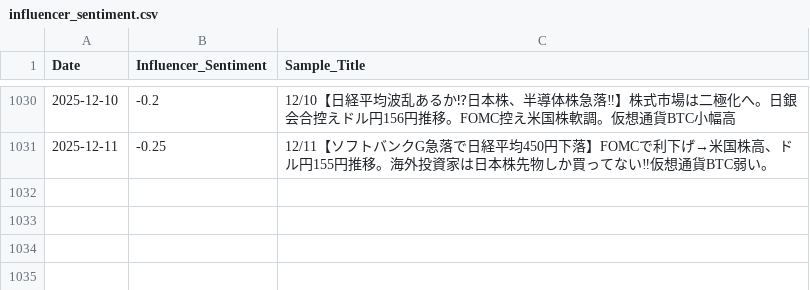
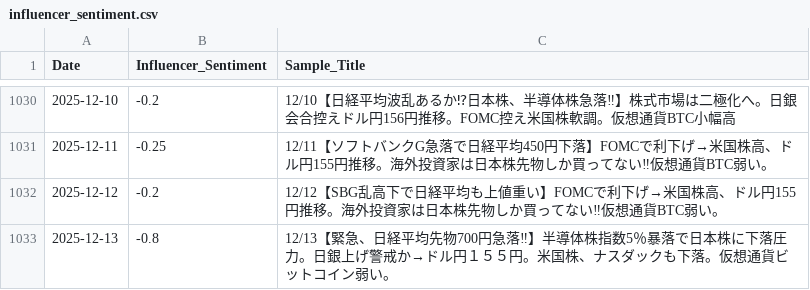
Before and after one commit to daisei0311/prediction_stock, a CSV file: data/raw/influencer_sentiment.csv, drawn as a sheet; only a part is shown, gaps mark what is left out; the diff names each change by its address in the sheet, - before the commit and + after, or states it on an @@ line.

```diff
--- a/data/raw/influencer_sentiment.csv
+++ b/data/raw/influencer_sentiment.csv
+row 1032: 2025-12-12 | -0.2 | 12/12【SBG乱高下で日経平均も上値重い】FOMCで利下げ→米国株高、ドル円155円推移。海外投資家は日本株先物しか買ってない‼仮想通貨BTC弱い。
+row 1033: 2025-12-13 | -0.8 | 12/13【緊急、日経平均先物700円急落‼】半導体株指数5％暴落で日本株に下落圧力。日銀上げ警戒か→ドル円１５５円。米国株、ナスダックも下落。仮想通貨ビットコイン弱い。
```
Also changed, not shown: data/raw/SP500.csv, data/raw/US10Y.csv, 7 other files.
